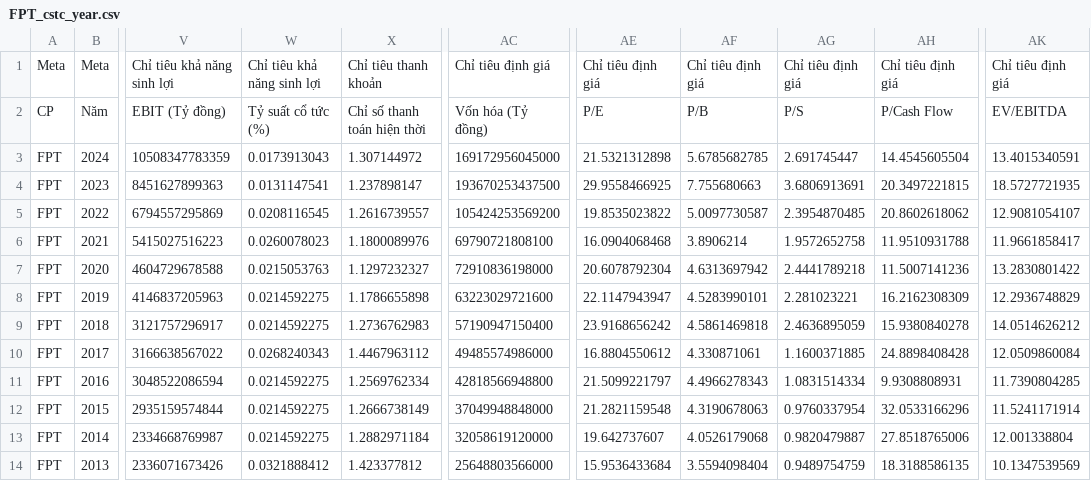
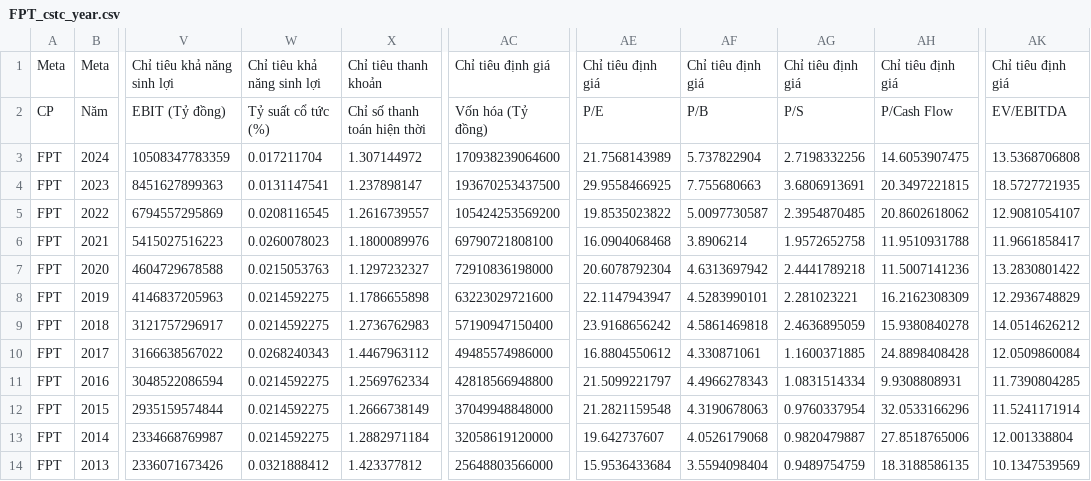
Before and after one commit to khoint5304/Financial-visualization, a CSV file: Data/FPT_cstc_year.csv, drawn as a sheet; only a part is shown, gaps mark what is left out; the diff names each change by its address in the sheet, - before the commit and + after, or states it on an @@ line.

```diff
--- a/Data/FPT_cstc_year.csv
+++ b/Data/FPT_cstc_year.csv
-W3: 0.0173913043
+W3: 0.017211704
-AC3: 169172956045000
+AC3: 170938239064600
-AE3: 21.5321312898
+AE3: 21.7568143989
-AF3: 5.6785682785
+AF3: 5.737822904
-AG3: 2.691745447
+AG3: 2.7198332256
-AH3: 14.4545605504
+AH3: 14.6053907475
-AK3: 13.4015340591
+AK3: 13.5368706808
```
Also changed, not shown: Data/FPT_con.csv, Data/FPT_cstc_quarter.csv, 4 other files.
